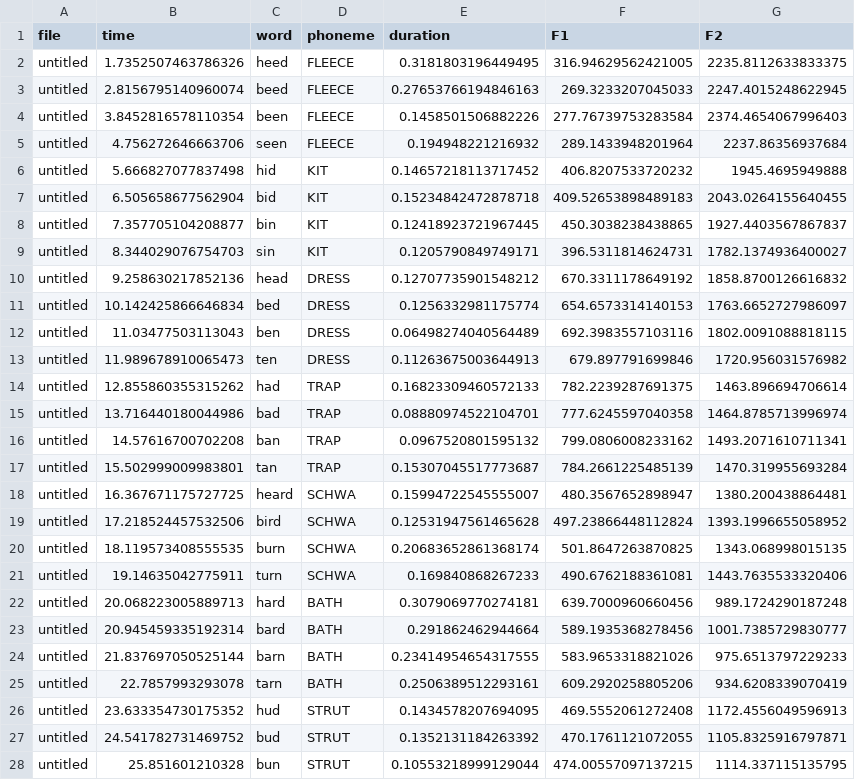
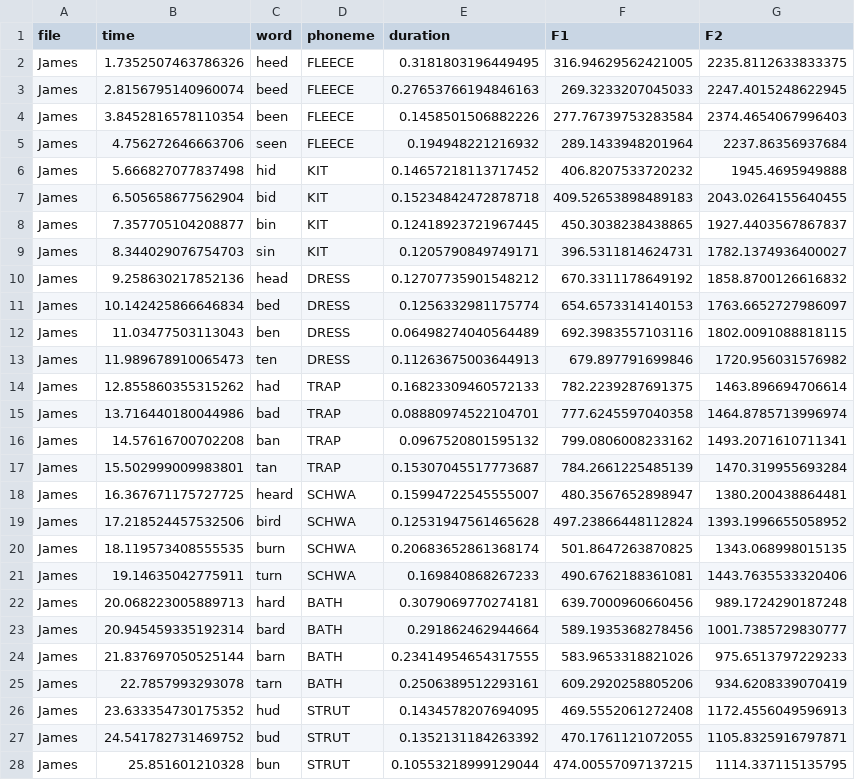
Before and after one commit to jamesbrandscience/jamesbrandscience.github.io, a CSV file: James_formants.csv, drawn as a sheet; only a part is shown; the diff covers the shown part only.

Commit message:
Update James_formants.csv

```diff
--- a/James_formants.csv
+++ b/James_formants.csv
@@ -1,28 +1,28 @@
 file,time,word,phoneme, duration, F1,F2
-untitled,1.7352507463786326,heed,FLEECE,0.3181803196449495,316.94629562421005,2235.8112633833375
-untitled,2.8156795140960074,beed,FLEECE,0.27653766194846163,269.3233207045033,2247.4015248622945
-untitled,3.8452816578110354,been,FLEECE,0.1458501506882226,277.76739753283584,2374.4654067996403
-untitled,4.756272646663706,seen,FLEECE,0.194948221216932,289.1433948201964,2237.86356937684
-untitled,5.666827077837498,hid,KIT,0.14657218113717452,406.8207533720232,1945.4695949888
-untitled,6.505658677562904,bid,KIT,0.15234842472878718,409.52653898489183,2043.0264155640455
-untitled,7.357705104208877,bin,KIT,0.12418923721967445,450.3038238438865,1927.4403567867837
-untitled,8.344029076754703,sin,KIT,0.1205790849749171,396.5311814624731,1782.1374936400027
-untitled,9.258630217852136,head,DRESS,0.12707735901548212,670.3311178649192,1858.8700126616832
-untitled,10.142425866646834,bed,DRESS,0.1256332981175774,654.6573314140153,1763.6652727986097
-untitled,11.03477503113043,ben,DRESS,0.06498274040564489,692.3983557103116,1802.0091088818115
-untitled,11.989678910065473,ten,DRESS,0.11263675003644913,679.897791699846,1720.956031576982
-untitled,12.855860355315262,had,TRAP,0.16823309460572133,782.2239287691375,1463.896694706614
-untitled,13.716440180044986,bad,TRAP,0.08880974522104701,777.6245597040358,1464.8785713996974
-untitled,14.57616700702208,ban,TRAP,0.0967520801595132,799.0806008233162,1493.2071610711341
-untitled,15.502999009983801,tan,TRAP,0.15307045517773687,784.2661225485139,1470.319955693284
-untitled,16.367671175727725,heard,SCHWA,0.15994722545555007,480.3567652898947,1380.200438864481
-untitled,17.218524457532506,bird,SCHWA,0.12531947561465628,497.23866448112824,1393.1996655058952
-untitled,18.119573408555535,burn,SCHWA,0.20683652861368174,501.8647263870825,1343.068998015135
-untitled,19.14635042775911,turn,SCHWA,0.169840868267233,490.6762188361081,1443.7635533320406
-untitled,20.068223005889713,hard,BATH,0.3079069770274181,639.7000960660456,989.1724290187248
-untitled,20.945459335192314,bard,BATH,0.291862462944664,589.1935368278456,1001.7385729830777
-untitled,21.837697050525144,barn,BATH,0.23414954654317555,583.9653318821026,975.6513797229233
-untitled,22.7857993293078,tarn,BATH,0.2506389512293161,609.2920258805206,934.6208339070419
-untitled,23.633354730175352,hud,STRUT,0.1434578207694095,469.5552061272408,1172.4556049596913
-untitled,24.541782731469752,bud,STRUT,0.1352131184263392,470.1761121072055,1105.8325916797871
-untitled,25.851601210328,bun,STRUT,0.10553218999129044,474.00557097137215,1114.337115135795
+James,1.7352507463786326,heed,FLEECE,0.3181803196449495,316.94629562421005,2235.8112633833375
+James,2.8156795140960074,beed,FLEECE,0.27653766194846163,269.3233207045033,2247.4015248622945
+James,3.8452816578110354,been,FLEECE,0.1458501506882226,277.76739753283584,2374.4654067996403
+James,4.756272646663706,seen,FLEECE,0.194948221216932,289.1433948201964,2237.86356937684
+James,5.666827077837498,hid,KIT,0.14657218113717452,406.8207533720232,1945.4695949888
+James,6.505658677562904,bid,KIT,0.15234842472878718,409.52653898489183,2043.0264155640455
+James,7.357705104208877,bin,KIT,0.12418923721967445,450.3038238438865,1927.4403567867837
+James,8.344029076754703,sin,KIT,0.1205790849749171,396.5311814624731,1782.1374936400027
+James,9.258630217852136,head,DRESS,0.12707735901548212,670.3311178649192,1858.8700126616832
+James,10.142425866646834,bed,DRESS,0.1256332981175774,654.6573314140153,1763.6652727986097
+James,11.03477503113043,ben,DRESS,0.06498274040564489,692.3983557103116,1802.0091088818115
+James,11.989678910065473,ten,DRESS,0.11263675003644913,679.897791699846,1720.956031576982
+James,12.855860355315262,had,TRAP,0.16823309460572133,782.2239287691375,1463.896694706614
+James,13.716440180044986,bad,TRAP,0.08880974522104701,777.6245597040358,1464.8785713996974
+James,14.57616700702208,ban,TRAP,0.0967520801595132,799.0806008233162,1493.2071610711341
+James,15.502999009983801,tan,TRAP,0.15307045517773687,784.2661225485139,1470.319955693284
+James,16.367671175727725,heard,SCHWA,0.15994722545555007,480.3567652898947,1380.200438864481
+James,17.218524457532506,bird,SCHWA,0.12531947561465628,497.23866448112824,1393.1996655058952
+James,18.119573408555535,burn,SCHWA,0.20683652861368174,501.8647263870825,1343.068998015135
+James,19.14635042775911,turn,SCHWA,0.169840868267233,490.6762188361081,1443.7635533320406
+James,20.068223005889713,hard,BATH,0.3079069770274181,639.7000960660456,989.1724290187248
+James,20.945459335192314,bard,BATH,0.291862462944664,589.1935368278456,1001.7385729830777
+James,21.837697050525144,barn,BATH,0.23414954654317555,583.9653318821026,975.6513797229233
+James,22.7857993293078,tarn,BATH,0.2506389512293161,609.2920258805206,934.6208339070419
+James,23.633354730175352,hud,STRUT,0.1434578207694095,469.5552061272408,1172.4556049596913
+James,24.541782731469752,bud,STRUT,0.1352131184263392,470.1761121072055,1105.8325916797871
+James,25.851601210328,bun,STRUT,0.10553218999129044,474.00557097137215,1114.337115135795
```
Also changed, not shown: 11 edited cells elsewhere in this file.
